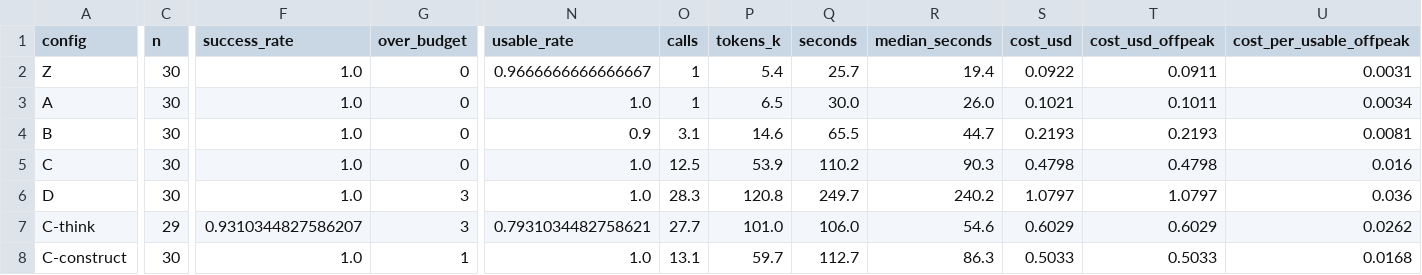
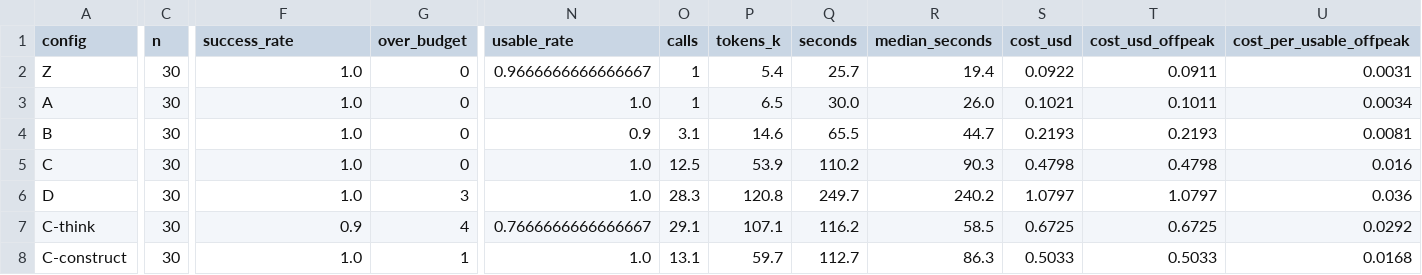
Before and after one commit to DarkMoonWarrior/Tetra, a CSV file: eval/results/small/summary.csv, drawn as a sheet; only a part is shown, gaps mark what is left out; the diff names each change by its address in the sheet, - before the commit and + after, or states it on an @@ line.

```diff
--- a/eval/results/small/summary.csv
+++ b/eval/results/small/summary.csv
-C7 (n): 29
+C7 (n): 30
-F7 (success_rate): 0.9310344827586207
+F7 (success_rate): 0.9
-G7 (over_budget): 3
+G7 (over_budget): 4
-N7 (usable_rate): 0.7931034482758621
+N7 (usable_rate): 0.7666666666666667
-O7 (calls): 27.7
+O7 (calls): 29.1
-P7 (tokens_k): 101.0
+P7 (tokens_k): 107.1
-Q7 (seconds): 106.0
+Q7 (seconds): 116.2
-R7 (median_seconds): 54.6
+R7 (median_seconds): 58.5
-S7 (cost_usd): 0.6029
+S7 (cost_usd): 0.6725
-T7 (cost_usd_offpeak): 0.6029
+T7 (cost_usd_offpeak): 0.6725
-U7 (cost_per_usable_offpeak): 0.0262
+U7 (cost_per_usable_offpeak): 0.0292
```
Also changed, not shown: eval/results/small/runs.csv, 5 other files.
